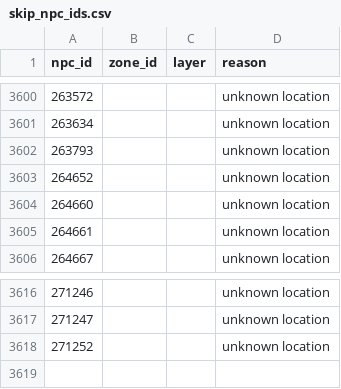
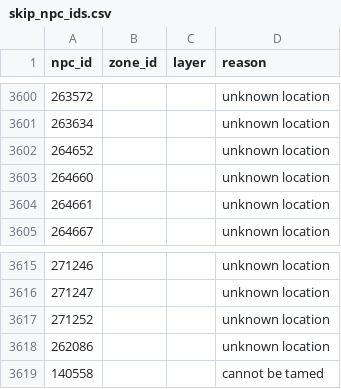
Before and after one commit to ginutty-code/psm-data, a CSV file: Manual/skip_npc_ids.csv, drawn as a sheet; only a part is shown, gaps mark what is left out; removed rows and columns are numbered as before the commit, all else as after; the diff names each change by its address in the sheet, - before the commit and + after, or states it on an @@ line.

```diff
--- a/Manual/skip_npc_ids.csv
+++ b/Manual/skip_npc_ids.csv
-row 3602: 263793 |  |  | unknown location
+row 3618: 262086 |  |  | unknown location
+row 3619: 140558 |  |  | cannot be tamed
```
Also changed, not shown: Extracted/wowhead_npcs.csv, Manual/npcs_updates.csv, 7 other files.
